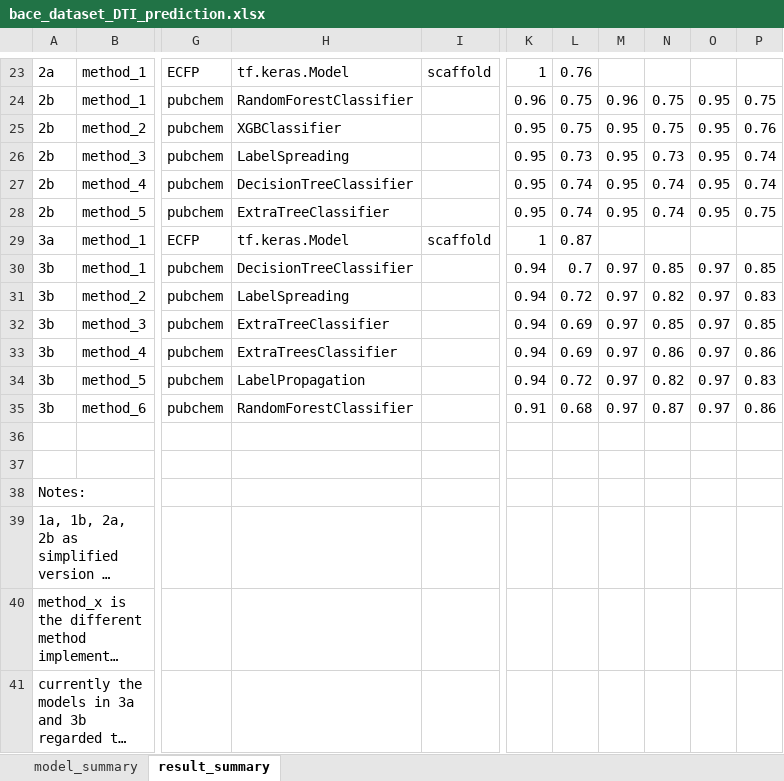
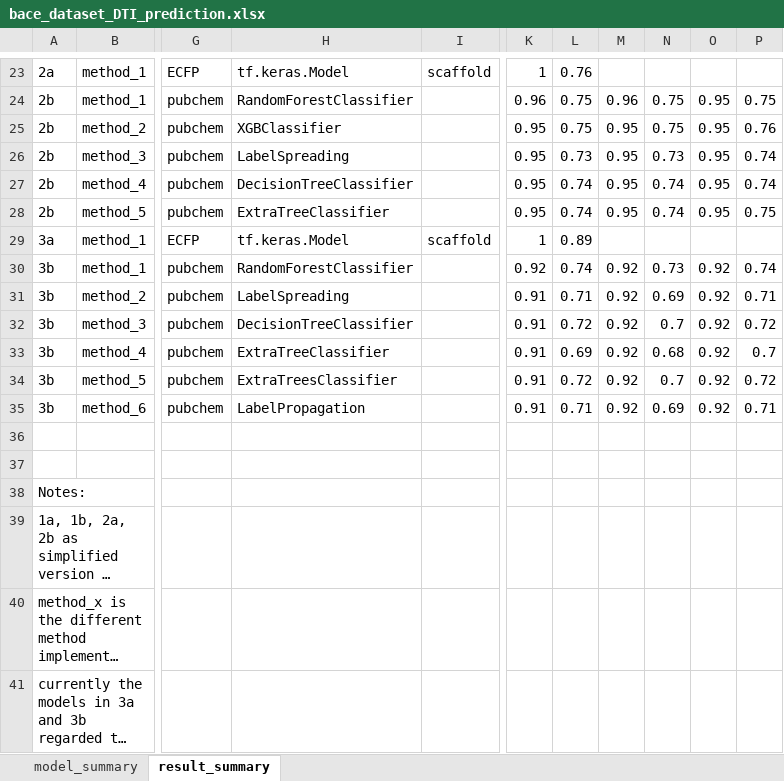
Before and after one commit to pj0616/deepchem_for_dti_prediction, an Excel workbook: jupyter_notebook_files/bace_dataset_DTI_prediction.xlsx, sheet result_summary, drawn as a sheet; only a part is shown, gaps mark what is left out; long unchanged cells end in …; values as stored, in another font and other column widths than the file's, no borders; the diff names each change by its address in the sheet, - before the commit and + after, or states it on an @@ line.

Commit message:
excel file updated

```diff
--- a/jupyter_notebook_files/bace_dataset_DTI_prediction.xlsx (sheet result_summary)
+++ b/jupyter_notebook_files/bace_dataset_DTI_prediction.xlsx (sheet result_summary)
-L29: 0.87
+L29: 0.89
-H30: DecisionTreeClassifier
+H30: RandomForestClassifier
-K30: 0.94
+K30: 0.92
-L30: 0.7
+L30: 0.74
-M30:M35: 0.97
+M30:M35: 0.92
-N30: 0.85
+N30: 0.73
-O30:O35: 0.97
+O30:O35: 0.92
-P30: 0.85
+P30: 0.74
-K31:K34: 0.94
+K31:K34: 0.91
-L31: 0.72
+L31: 0.71
-N31: 0.82
+N31: 0.69
-P31: 0.83
+P31: 0.71
-H32: ExtraTreeClassifier
+H32: DecisionTreeClassifier
-L32: 0.69
+L32: 0.72
-N32: 0.85
+N32: 0.7
-P32: 0.85
+P32: 0.72
-H33: ExtraTreesClassifier
+H33: ExtraTreeClassifier
-N33: 0.86
+N33: 0.68
-P33: 0.86
+P33: 0.7
-H34: LabelPropagation
+H34: ExtraTreesClassifier
-N34: 0.82
+N34: 0.7
-P34: 0.83
+P34: 0.72
-H35: RandomForestClassifier
+H35: LabelPropagation
-L35: 0.68
+L35: 0.71
-N35: 0.87
+N35: 0.69
-P35: 0.86
+P35: 0.71
```
Also changed, not shown: 1 other file.
